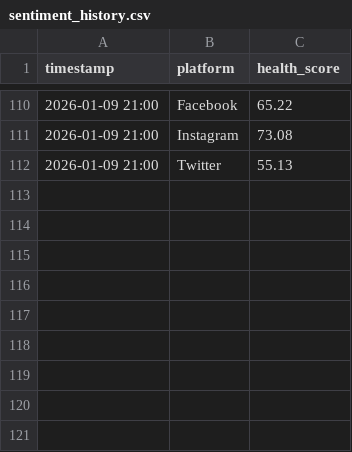
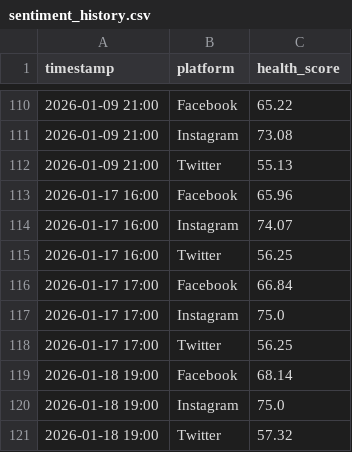
Before and after one commit to pulkitj94/arth-ai, a CSV file: server/data/sentiment_history.csv, drawn as a sheet; only a part is shown, gaps mark what is left out.

```diff
--- a/server/data/sentiment_history.csv
+++ b/server/data/sentiment_history.csv
@@ -112 +112,10 @@ timestamp,platform,health_score
 2026-01-09 21:00,Twitter,55.13
+2026-01-17 16:00,Facebook,65.96
+2026-01-17 16:00,Instagram,74.07
+2026-01-17 16:00,Twitter,56.25
+2026-01-17 17:00,Facebook,66.84
+2026-01-17 17:00,Instagram,75.0
+2026-01-17 17:00,Twitter,56.25
+2026-01-18 19:00,Facebook,68.14
+2026-01-18 19:00,Instagram,75.0
+2026-01-18 19:00,Twitter,57.32
```
Also changed, not shown: server/data/enriched_comments_sentiment.csv, server/data/facebook_ads_ad_campaigns.csv, 12 other files.
